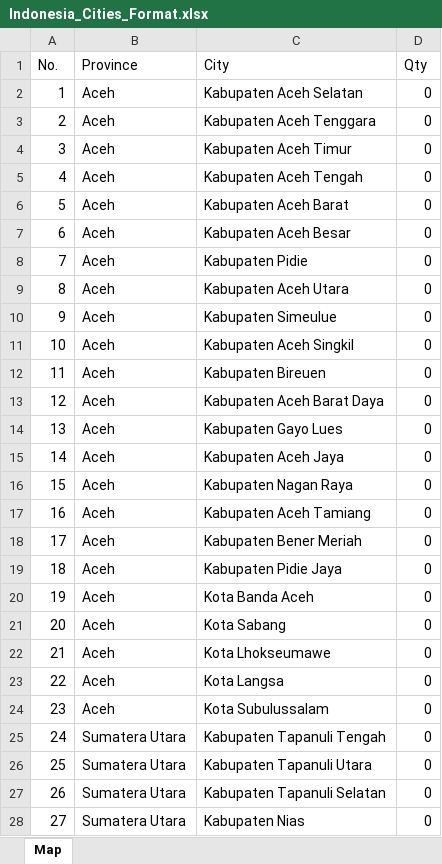
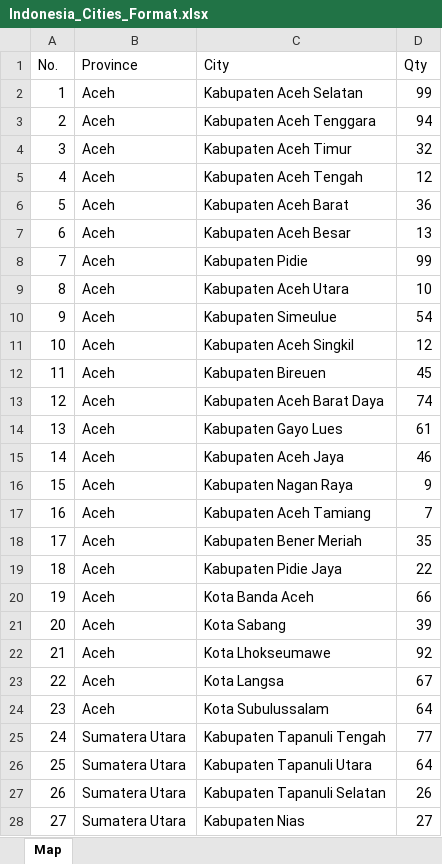
Before and after one commit to azzindani/00_Data_Source, an Excel workbook: Indonesia_Cities_Format.xlsx, sheet Map, drawn as a sheet; only a part is shown; values as stored, in another font and other column widths than the file's, no borders; the diff covers the shown part only; the diff names each change by its address in the sheet, - before the commit and + after, or states it on an @@ line.

Commit message:
Add files via upload

```diff
--- a/Indonesia_Cities_Format.xlsx (sheet Map)
+++ b/Indonesia_Cities_Format.xlsx (sheet Map)
-D2 (Qty): 0
+D2 (Qty): 99
-D3 (Qty): 0
+D3 (Qty): 94
-D4 (Qty): 0
+D4 (Qty): 32
-D5 (Qty): 0
+D5 (Qty): 12
-D6 (Qty): 0
+D6 (Qty): 36
-D7 (Qty): 0
+D7 (Qty): 13
-D8 (Qty): 0
+D8 (Qty): 99
-D9 (Qty): 0
+D9 (Qty): 10
-D10 (Qty): 0
+D10 (Qty): 54
-D11 (Qty): 0
+D11 (Qty): 12
-D12 (Qty): 0
+D12 (Qty): 45
-D13 (Qty): 0
+D13 (Qty): 74
-D14 (Qty): 0
+D14 (Qty): 61
-D15 (Qty): 0
+D15 (Qty): 46
-D16 (Qty): 0
+D16 (Qty): 9
-D17 (Qty): 0
+D17 (Qty): 7
-D18 (Qty): 0
+D18 (Qty): 35
-D19 (Qty): 0
+D19 (Qty): 22
-D20 (Qty): 0
+D20 (Qty): 66
-D21 (Qty): 0
+D21 (Qty): 39
-D22 (Qty): 0
+D22 (Qty): 92
-D23 (Qty): 0
+D23 (Qty): 67
-D24 (Qty): 0
+D24 (Qty): 64
-D25 (Qty): 0
+D25 (Qty): 77
-D26 (Qty): 0
+D26 (Qty): 64
-D27 (Qty): 0
+D27 (Qty): 26
-D28 (Qty): 0
+D28 (Qty): 27
```
Also changed, not shown: 479 edited cells elsewhere in this sheet.
